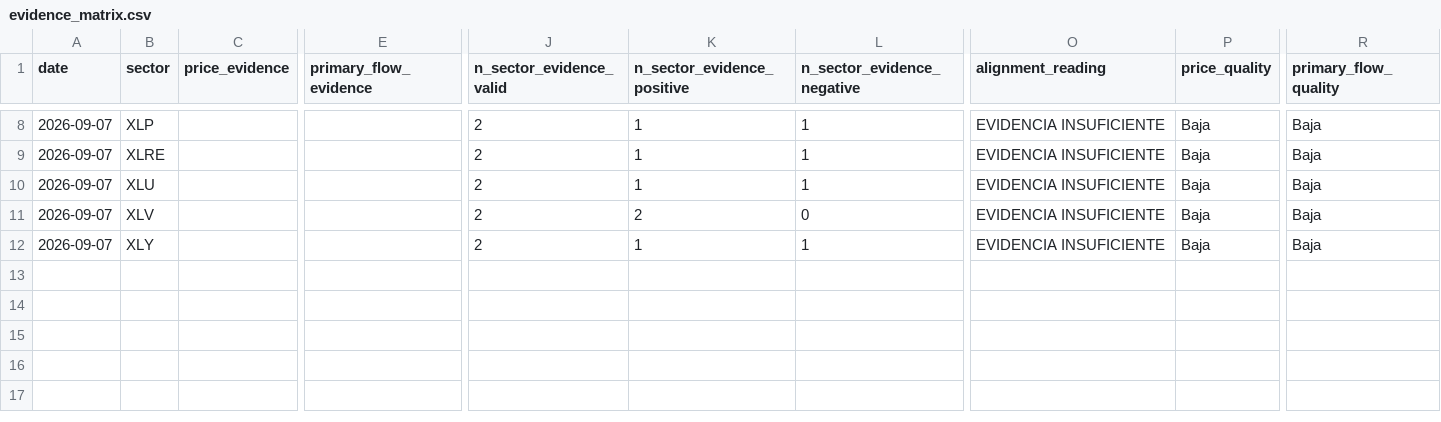
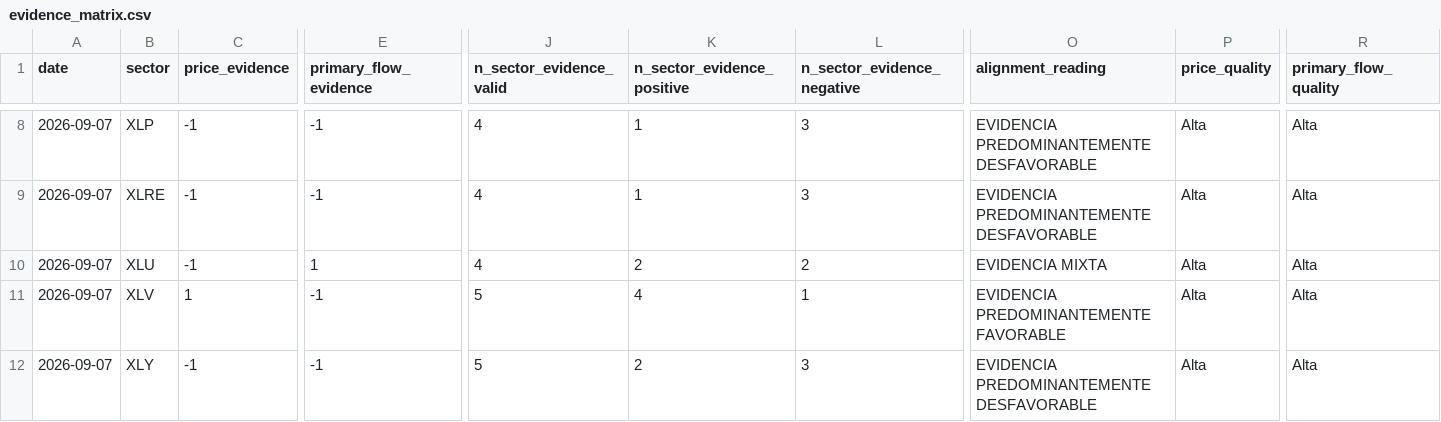
Before and after one commit to bledabladis-png/radar-cazador-silencioso, a CSV file: outputs/history/evidence_matrix.csv, drawn as a sheet; only a part is shown, gaps mark what is left out; the diff covers the shown part only; the diff names each change by its address in the sheet, - before the commit and + after, or states it on an @@ line.

```diff
--- a/outputs/history/evidence_matrix.csv
+++ b/outputs/history/evidence_matrix.csv
-C8:C10 (price_evidence): (empty)
+C8:C10 (price_evidence): -1
-E8:E9 (primary_flow_evidence): (empty)
+E8:E9 (primary_flow_evidence): -1
-J8:J10 (n_sector_evidence_valid): 2
+J8:J10 (n_sector_evidence_valid): 4
-L8:L9 (n_sector_evidence_negative): 1
+L8:L9 (n_sector_evidence_negative): 3
-O8:O9 (alignment_reading): EVIDENCIA INSUFICIENTE
+O8:O9 (alignment_reading): EVIDENCIA PREDOMINANTEMENTE DESFAVORABLE
-P8:P12 (price_quality): Baja
+P8:P12 (price_quality): Alta
-R8:R12 (primary_flow_quality): Baja
+R8:R12 (primary_flow_quality): Alta
-E10 (primary_flow_evidence): (empty)
+E10 (primary_flow_evidence): 1
-K10 (n_sector_evidence_positive): 1
+K10 (n_sector_evidence_positive): 2
-L10 (n_sector_evidence_negative): 1
+L10 (n_sector_evidence_negative): 2
-O10 (alignment_reading): EVIDENCIA INSUFICIENTE
+O10 (alignment_reading): EVIDENCIA MIXTA
-C11 (price_evidence): (empty)
+C11 (price_evidence): 1
-E11:E12 (primary_flow_evidence): (empty)
+E11:E12 (primary_flow_evidence): -1
-J11:J12 (n_sector_evidence_valid): 2
+J11:J12 (n_sector_evidence_valid): 5
-K11 (n_sector_evidence_positive): 2
+K11 (n_sector_evidence_positive): 4
-L11 (n_sector_evidence_negative): 0
+L11 (n_sector_evidence_negative): 1
-O11 (alignment_reading): EVIDENCIA INSUFICIENTE
+O11 (alignment_reading): EVIDENCIA PREDOMINANTEMENTE FAVORABLE
-C12 (price_evidence): (empty)
+C12 (price_evidence): -1
-K12 (n_sector_evidence_positive): 1
+K12 (n_sector_evidence_positive): 2
-L12 (n_sector_evidence_negative): 1
+L12 (n_sector_evidence_negative): 3
-O12 (alignment_reading): EVIDENCIA INSUFICIENTE
+O12 (alignment_reading): EVIDENCIA PREDOMINANTEMENTE DESFAVORABLE
```
Also changed, not shown: 53 edited cells elsewhere in this file, 4 other files.
